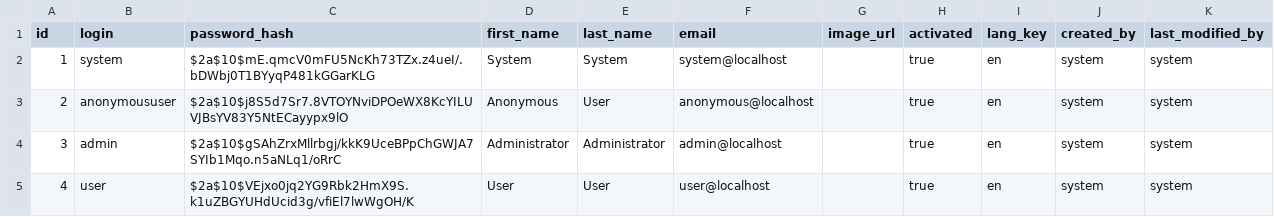
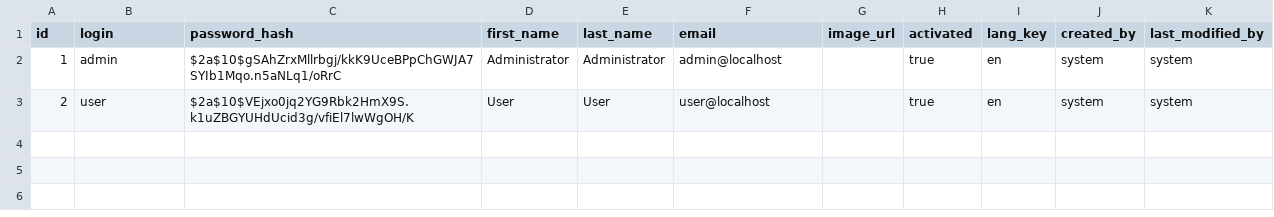
Before and after one commit to Mangu93/Microtest, a CSV file: src/main/resources/config/liquibase/data/user.csv, drawn as a sheet.

```diff
--- a/src/main/resources/config/liquibase/data/user.csv
+++ b/src/main/resources/config/liquibase/data/user.csv
@@ -1,5 +1,3 @@
 id;login;password_hash;first_name;last_name;email;image_url;activated;lang_key;created_by;last_modified_by
-1;system;$2a$10$mE.qmcV0mFU5NcKh73TZx.z4ueI/.bDWbj0T1BYyqP481kGGarKLG;System;System;system@localhost;;true;en;system;system
-2;anonymoususer;$2a$10$j8S5d7Sr7.8VTOYNviDPOeWX8KcYILUVJBsYV83Y5NtECayypx9lO;Anonymous;User;anonymous@localhost;;true;en;system;system
-3;admin;$2a$10$gSAhZrxMllrbgj/kkK9UceBPpChGWJA7SYIb1Mqo.n5aNLq1/oRrC;Administrator;Administrator;admin@localhost;;true;en;system;system
-4;user;$2a$10$VEjxo0jq2YG9Rbk2HmX9S.k1uZBGYUHdUcid3g/vfiEl7lwWgOH/K;User;User;user@localhost;;true;en;system;system
+1;admin;$2a$10$gSAhZrxMllrbgj/kkK9UceBPpChGWJA7SYIb1Mqo.n5aNLq1/oRrC;Administrator;Administrator;admin@localhost;;true;en;system;system
+2;user;$2a$10$VEjxo0jq2YG9Rbk2HmX9S.k1uZBGYUHdUcid3g/vfiEl7lwWgOH/K;User;User;user@localhost;;true;en;system;system
```
Also changed, not shown: src/main/resources/config/liquibase/data/user_resource.csv, 2 other files.
